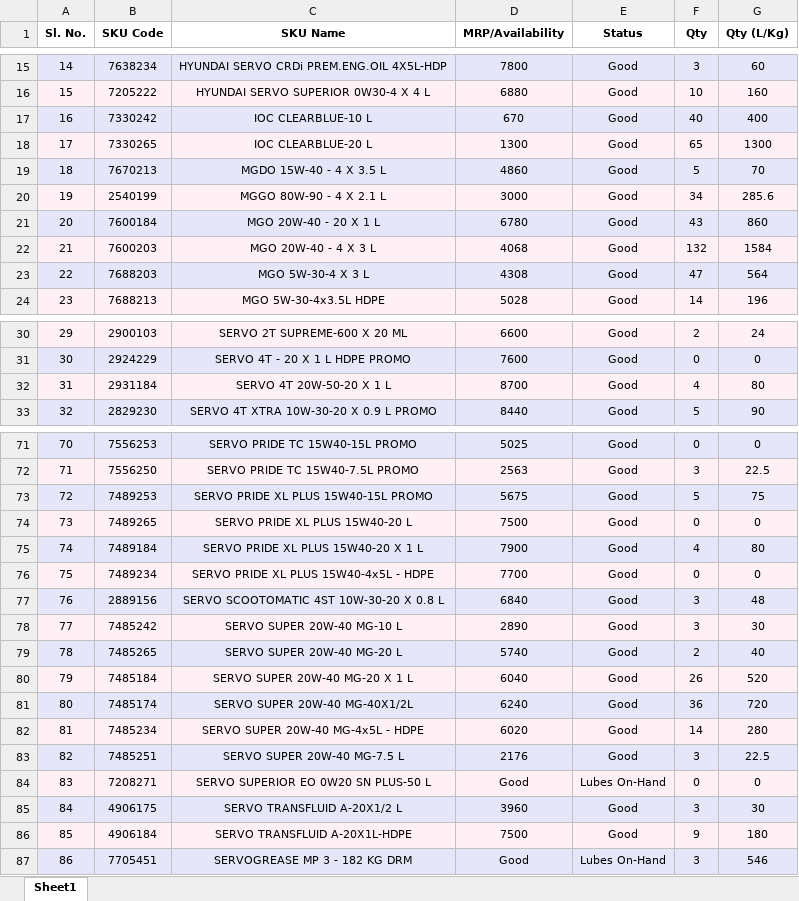
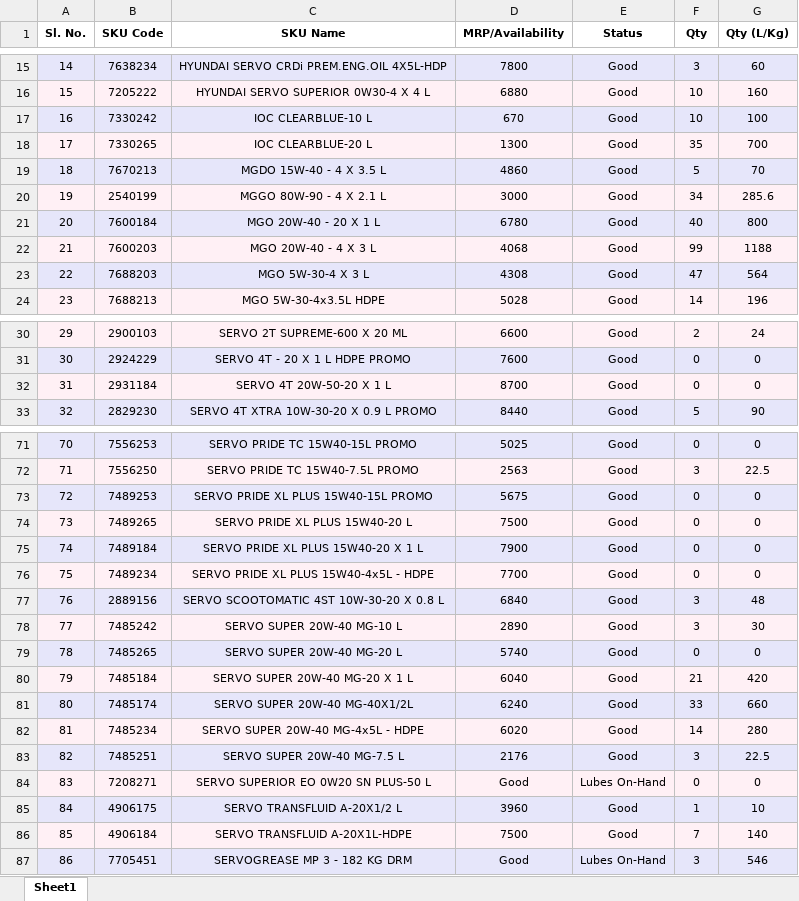
Before and after one commit to alh-5/alh, an Excel workbook: Stock Available from Not Received physical product/Current Stock.xlsx, sheet Sheet1, drawn as a sheet; only a part is shown, gaps mark what is left out; values as stored, in another font and other column widths than the file's, no borders; the diff covers the shown part only; the diff names each change by its address in the sheet, - before the commit and + after, or states it on an @@ line.

Commit message:
next-1

```diff
--- a/Stock Available from Not Received physical product/Current Stock.xlsx (sheet Sheet1)
+++ b/Stock Available from Not Received physical product/Current Stock.xlsx (sheet Sheet1)
-F17 (Qty): 40
+F17 (Qty): 10
-G17 (Qty (L/Kg)): 400
+G17 (Qty (L/Kg)): 100
-F18 (Qty): 65
+F18 (Qty): 35
-G18 (Qty (L/Kg)): 1300
+G18 (Qty (L/Kg)): 700
-F21 (Qty): 43
+F21 (Qty): 40
-G21 (Qty (L/Kg)): 860
+G21 (Qty (L/Kg)): 800
-F22 (Qty): 132
+F22 (Qty): 99
-G22 (Qty (L/Kg)): 1584
+G22 (Qty (L/Kg)): 1188
-F32 (Qty): 4
+F32 (Qty): 0
-G32 (Qty (L/Kg)): 80
+G32 (Qty (L/Kg)): 0
-F73 (Qty): 5
+F73 (Qty): 0
-G73 (Qty (L/Kg)): 75
+G73 (Qty (L/Kg)): 0
-F75 (Qty): 4
+F75 (Qty): 0
-G75 (Qty (L/Kg)): 80
+G75 (Qty (L/Kg)): 0
-F79 (Qty): 2
+F79 (Qty): 0
-G79 (Qty (L/Kg)): 40
+G79 (Qty (L/Kg)): 0
-F80 (Qty): 26
+F80 (Qty): 21
-G80 (Qty (L/Kg)): 520
+G80 (Qty (L/Kg)): 420
-F81 (Qty): 36
+F81 (Qty): 33
-G81 (Qty (L/Kg)): 720
+G81 (Qty (L/Kg)): 660
-F85 (Qty): 3
+F85 (Qty): 1
-G85 (Qty (L/Kg)): 30
+G85 (Qty (L/Kg)): 10
-F86 (Qty): 9
+F86 (Qty): 7
-G86 (Qty (L/Kg)): 180
+G86 (Qty (L/Kg)): 140
```
Also changed, not shown: 20 edited cells elsewhere in this sheet.
